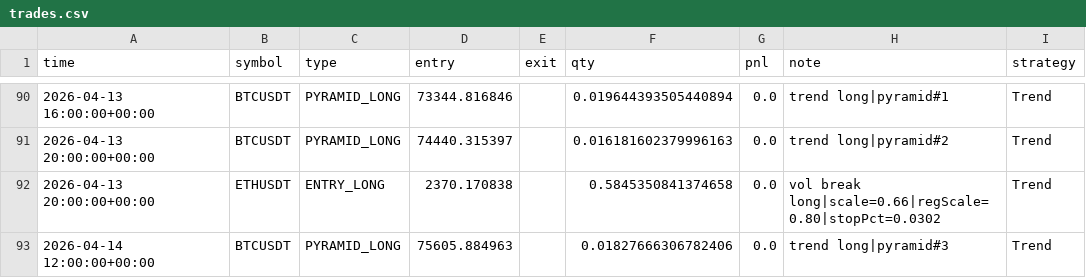
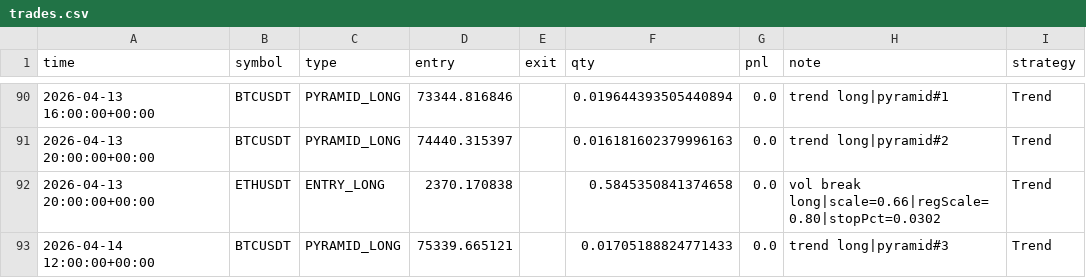
Before and after one commit to baeks0414/quant-4h-dual, a CSV file: results/paper_live_rt/trades.csv, drawn as a sheet; only a part is shown, gaps mark what is left out.

```diff
--- a/results/paper_live_rt/trades.csv
+++ b/results/paper_live_rt/trades.csv
@@ -92,2 +92,2 @@ time,symbol,type,entry,exit,qty,pnl,note,strategy
 2026-04-13 20:00:00+00:00,ETHUSDT,ENTRY_LONG,2370.170838,,0.5845350841374658,0.0,vol break long|scale=0.66|regScale=0.80|stopPct=0.0302,Trend
-2026-04-14 12:00:00+00:00,BTCUSDT,PYRAMID_LONG,75605.884963,,0.01827666306782406,0.0,trend long|pyramid#3,Trend
+2026-04-14 12:00:00+00:00,BTCUSDT,PYRAMID_LONG,75339.665121,,0.01705188824771433,0.0,trend long|pyramid#3,Trend
```
Also changed, not shown: results/paper_live_rt/equity_curve.csv, results/paper_live_rt/run_log.csv, 1 other file.
